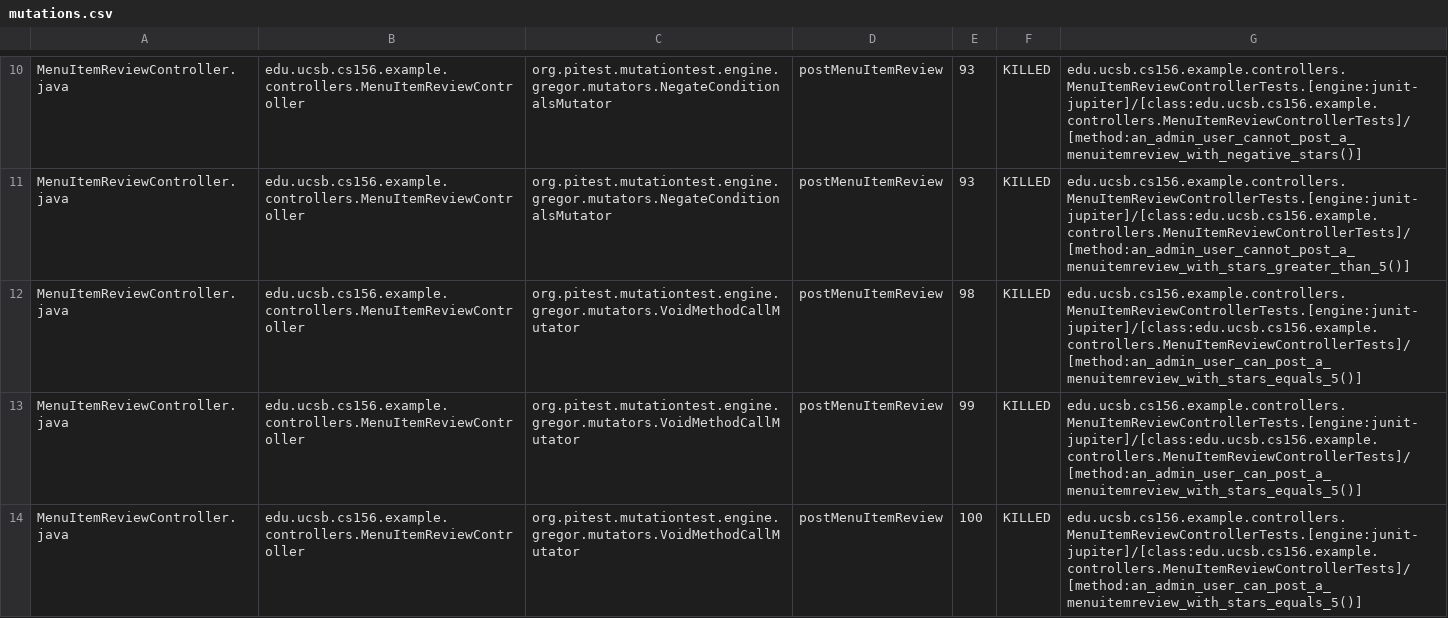
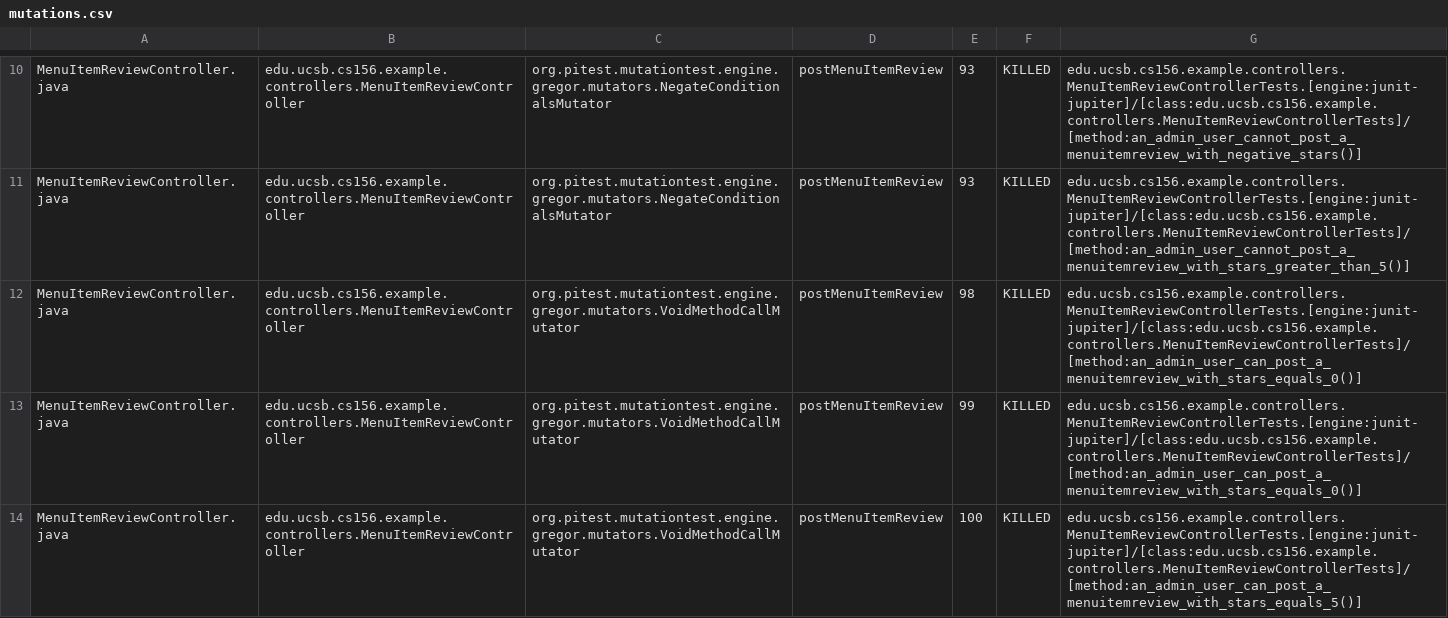
Before and after one commit to ucsb-cs156-f25/team02-f25-02, a CSV file: prs/125/pitest/mutations.csv, drawn as a sheet; only a part is shown, gaps mark what is left out; the diff covers the shown part only.

Commit message:
Deploying to gh-pages from @ ucsb-cs156-f25/team02-f25-02@5cee5c003ff1d0f919ddee0880334c0714ddb3da 🚀

```diff
--- a/prs/125/pitest/mutations.csv
+++ b/prs/125/pitest/mutations.csv
@@ -11,4 +11,4 @@ MenuItemReviewController.java,edu.ucsb.cs156.example.controllers.MenuItemReviewC
 MenuItemReviewController.java,edu.ucsb.cs156.example.controllers.MenuItemReviewController,org.pitest.mutationtest.engine.gregor.mutators.NegateConditionalsMutator,postMenuItemReview,93,KILLED,edu.ucsb.cs156.example.controllers.MenuItemReviewControllerTests.[engine:junit-jupiter]/[class:edu.ucsb.cs156.example.controllers.MenuItemReviewControllerTests]/[method:an_admin_user_cannot_post_a_menuitemreview_with_stars_greater_than_5()]
-MenuItemReviewController.java,edu.ucsb.cs156.example.controllers.MenuItemReviewController,org.pitest.mutationtest.engine.gregor.mutators.VoidMethodCallMutator,postMenuItemReview,98,KILLED,edu.ucsb.cs156.example.controllers.MenuItemReviewControllerTests.[engine:junit-jupiter]/[class:edu.ucsb.cs156.example.controllers.MenuItemReviewControllerTests]/[method:an_admin_user_can_post_a_menuitemreview_with_stars_equals_5()]
-MenuItemReviewController.java,edu.ucsb.cs156.example.controllers.MenuItemReviewController,org.pitest.mutationtest.engine.gregor.mutators.VoidMethodCallMutator,postMenuItemReview,99,KILLED,edu.ucsb.cs156.example.controllers.MenuItemReviewControllerTests.[engine:junit-jupiter]/[class:edu.ucsb.cs156.example.controllers.MenuItemReviewControllerTests]/[method:an_admin_user_can_post_a_menuitemreview_with_stars_equals_5()]
+MenuItemReviewController.java,edu.ucsb.cs156.example.controllers.MenuItemReviewController,org.pitest.mutationtest.engine.gregor.mutators.VoidMethodCallMutator,postMenuItemReview,98,KILLED,edu.ucsb.cs156.example.controllers.MenuItemReviewControllerTests.[engine:junit-jupiter]/[class:edu.ucsb.cs156.example.controllers.MenuItemReviewControllerTests]/[method:an_admin_user_can_post_a_menuitemreview_with_stars_equals_0()]
+MenuItemReviewController.java,edu.ucsb.cs156.example.controllers.MenuItemReviewController,org.pitest.mutationtest.engine.gregor.mutators.VoidMethodCallMutator,postMenuItemReview,99,KILLED,edu.ucsb.cs156.example.controllers.MenuItemReviewControllerTests.[engine:junit-jupiter]/[class:edu.ucsb.cs156.example.controllers.MenuItemReviewControllerTests]/[method:an_admin_user_can_post_a_menuitemreview_with_stars_equals_0()]
 MenuItemReviewController.java,edu.ucsb.cs156.example.controllers.MenuItemReviewController,org.pitest.mutationtest.engine.gregor.mutators.VoidMethodCallMutator,postMenuItemReview,100,KILLED,edu.ucsb.cs156.example.controllers.MenuItemReviewControllerTests.[engine:junit-jupiter]/[class:edu.ucsb.cs156.example.controllers.MenuItemReviewControllerTests]/[method:an_admin_user_can_post_a_menuitemreview_with_stars_equals_5()]
```
Also changed, not shown: 7 edited cells elsewhere in this file, 21 other files.
